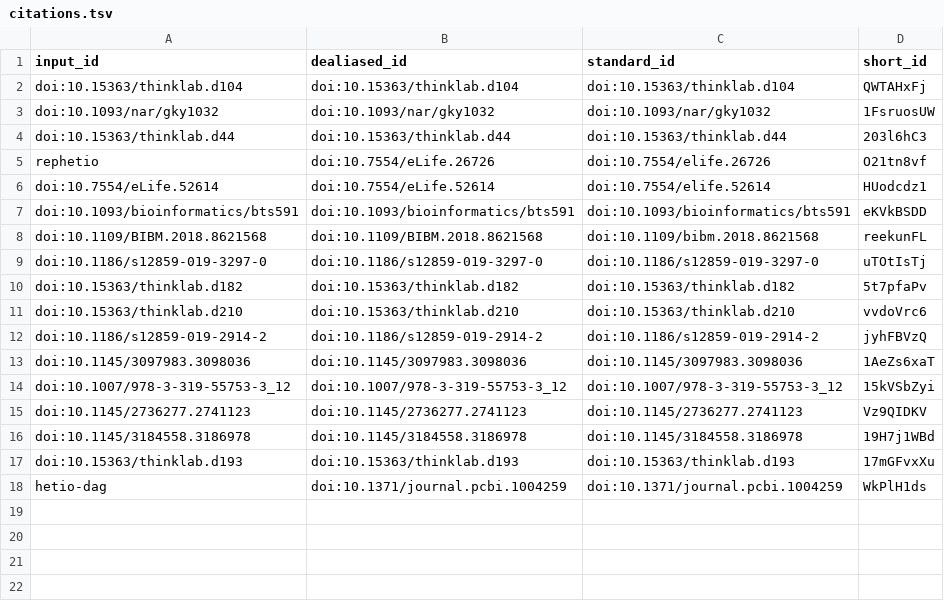
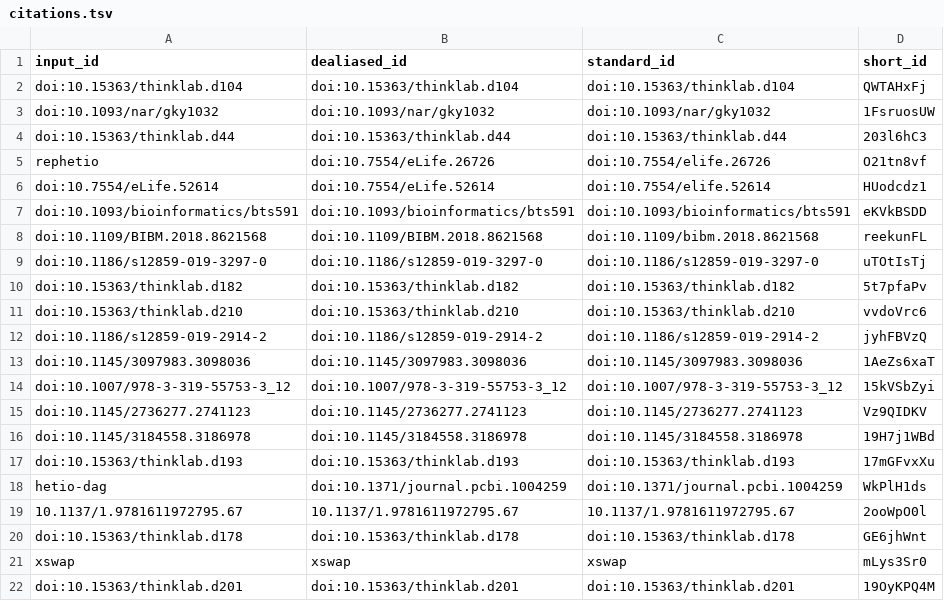
Before and after one commit to greenelab/connectivity-search-manuscript, a TSV file: citations.tsv, drawn as a sheet.

```diff
--- a/citations.tsv
+++ b/citations.tsv
@@ -18 +18,5 @@ doi:10.15363/thinklab.d193	doi:10.15363/thinklab.d193	doi:10.15363/thinklab.d193
 hetio-dag	doi:10.1371/journal.pcbi.1004259	doi:10.1371/journal.pcbi.1004259	WkPlH1ds
+10.1137/1.9781611972795.67	10.1137/1.9781611972795.67	10.1137/1.9781611972795.67	2ooWpO0l
+doi:10.15363/thinklab.d178	doi:10.15363/thinklab.d178	doi:10.15363/thinklab.d178	GE6jhWnt
+xswap	xswap	xswap	mLys3Sr0
+doi:10.15363/thinklab.d201	doi:10.15363/thinklab.d201	doi:10.15363/thinklab.d201	19OyKPQ4M
```
Also changed, not shown: 7 other files.
